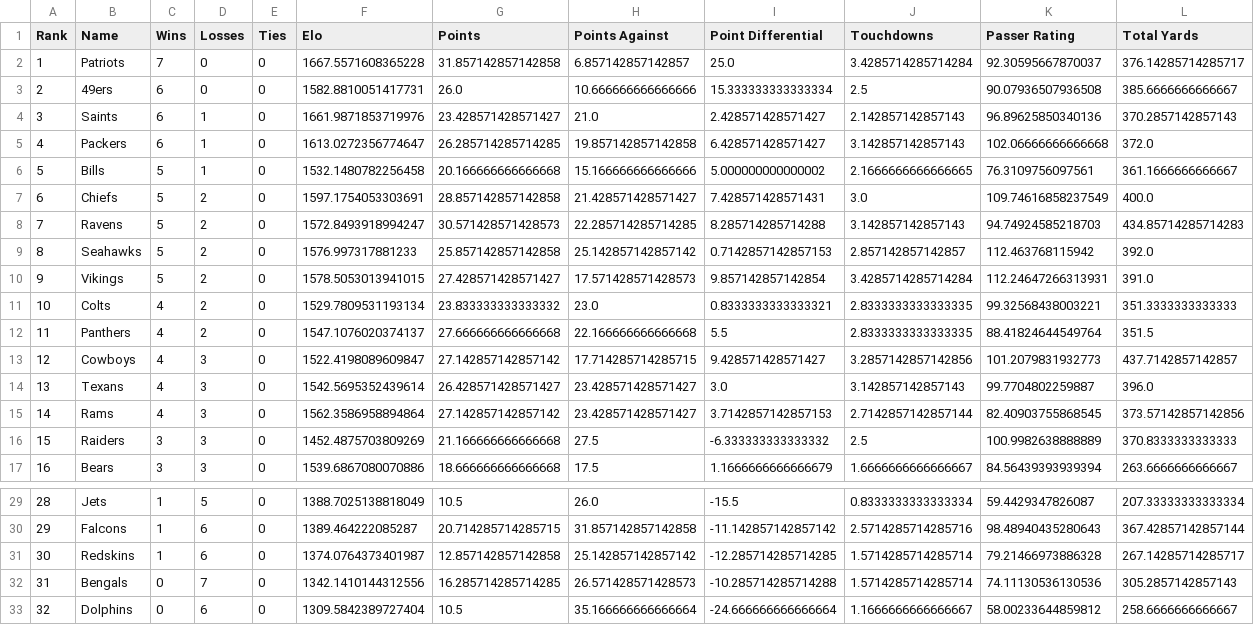
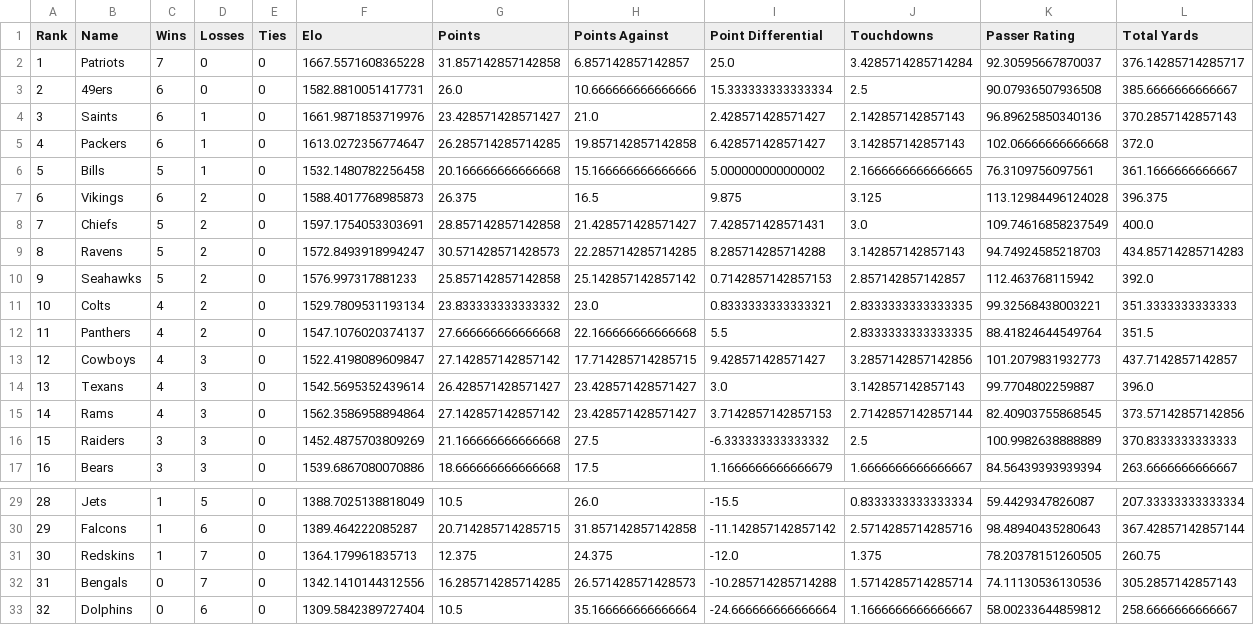
Before and after one commit to crzonca/NFL-Prediction, a CSV file: 2019Ratings/2019Standings.csv, drawn as a sheet; only a part is shown, gaps mark what is left out.

```diff
--- a/2019Ratings/2019Standings.csv
+++ b/2019Ratings/2019Standings.csv
@@ -6,6 +6,6 @@ Rank,Name,Wins,Losses,Ties,Elo,Points,Points Against,Point Differential,Touchdow
 5,Bills,5,1,0,1532.1480782256458,20.166666666666668,15.166666666666666,5.000000000000002,2.1666666666666665,76.3109756097561,361.1666666666667
-6,Chiefs,5,2,0,1597.1754053303691,28.857142857142858,21.428571428571427,7.428571428571431,3.0,109.74616858237549,400.0
-7,Ravens,5,2,0,1572.8493918994247,30.571428571428573,22.285714285714285,8.285714285714288,3.142857142857143,94.74924585218703,434.85714285714283
-8,Seahawks,5,2,0,1576.997317881233,25.857142857142858,25.142857142857142,0.7142857142857153,2.857142857142857,112.463768115942,392.0
-9,Vikings,5,2,0,1578.5053013941015,27.428571428571427,17.571428571428573,9.857142857142854,3.4285714285714284,112.24647266313931,391.0
+6,Vikings,6,2,0,1588.4017768985873,26.375,16.5,9.875,3.125,113.12984496124028,396.375
+7,Chiefs,5,2,0,1597.1754053303691,28.857142857142858,21.428571428571427,7.428571428571431,3.0,109.74616858237549,400.0
+8,Ravens,5,2,0,1572.8493918994247,30.571428571428573,22.285714285714285,8.285714285714288,3.142857142857143,94.74924585218703,434.85714285714283
+9,Seahawks,5,2,0,1576.997317881233,25.857142857142858,25.142857142857142,0.7142857142857153,2.857142857142857,112.463768115942,392.0
 10,Colts,4,2,0,1529.7809531193134,23.833333333333332,23.0,0.8333333333333321,2.8333333333333335,99.32568438003221,351.3333333333333
@@ -30,3 +30,3 @@ Rank,Name,Wins,Losses,Ties,Elo,Points,Points Against,Point Differential,Touchdow
 29,Falcons,1,6,0,1389.464222085287,20.714285714285715,31.857142857142858,-11.142857142857142,2.5714285714285716,98.48940435280643,367.42857142857144
-30,Redskins,1,6,0,1374.0764373401987,12.857142857142858,25.142857142857142,-12.285714285714285,1.5714285714285714,79.21466973886328,267.14285714285717
+30,Redskins,1,7,0,1364.179961835713,12.375,24.375,-12.0,1.375,78.20378151260505,260.75
 31,Bengals,0,7,0,1342.1410144312556,16.285714285714285,26.571428571428573,-10.285714285714288,1.5714285714285714,74.11130536130536,305.2857142857143
```
Also changed, not shown: 15 other files.
